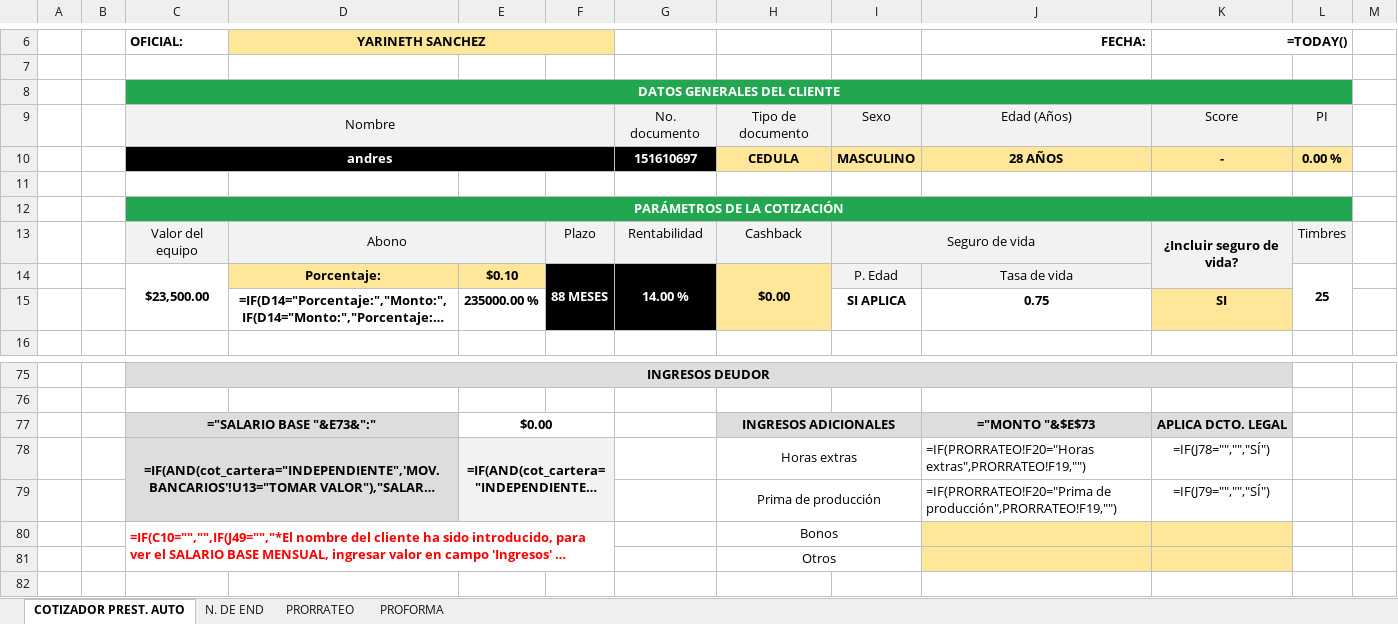
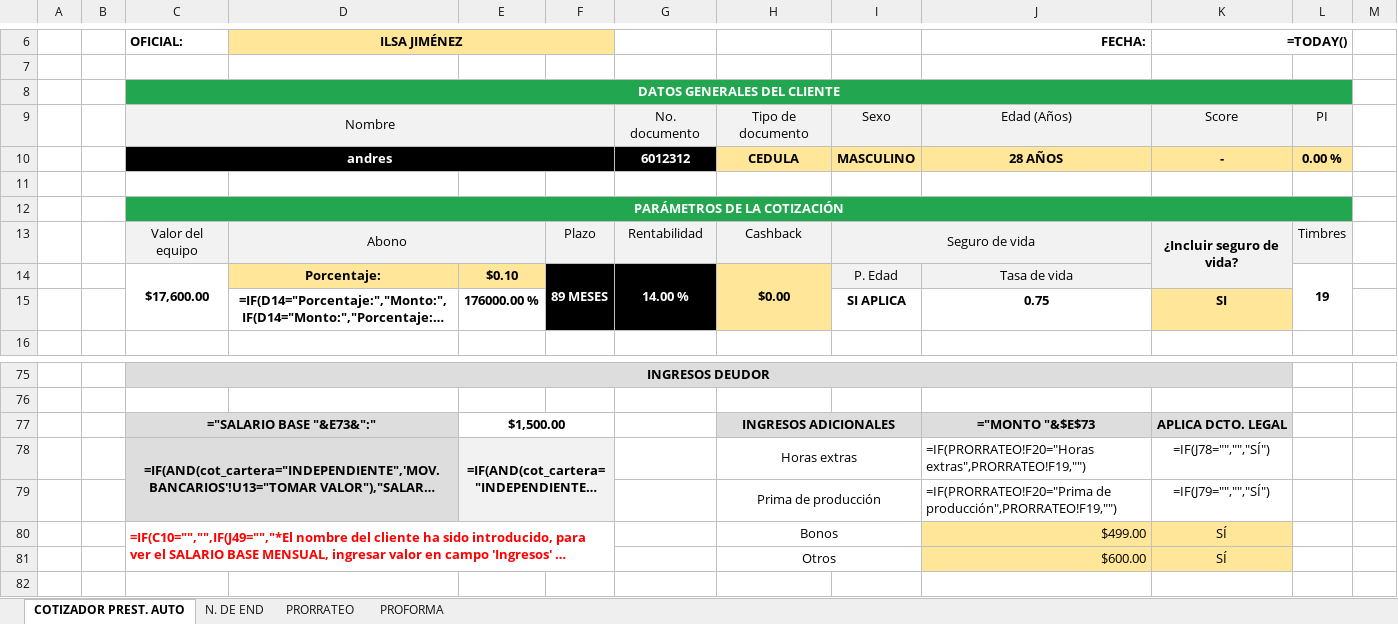
Before and after one commit to AndresRdrgz/PACIFICO, an Excel workbook: static/temp_consultaFideicomiso.xlsx, sheet COTIZADOR PREST. AUTO, drawn as a sheet; only a part is shown, gaps mark what is left out; long unchanged cells end in …; values as stored, in another font and other column widths than the file's, no borders; formulas without a stored value are shown as written; conditional formats not drawn; removed rows and columns are numbered as before the commit, all else as after; the diff covers the shown part only; the diff names each change by its address in the sheet, - before the commit and + after, or states it on an @@ line.

Commit message:
correcciones excel bono y otros

```diff
--- a/static/temp_consultaFideicomiso.xlsx (sheet COTIZADOR PREST. AUTO)
+++ b/static/temp_consultaFideicomiso.xlsx (sheet COTIZADOR PREST. AUTO)
-D6: YARINETH SANCHEZ
+D6: ILSA JIMÉNEZ
-G10: 151610697
+G10: 6012312
-C14 (OFICIAL:): $23,500.00
+C14 (OFICIAL:): $17,600.00
-F14: 88 MESES
+F14: 89 MESES
-L14: 25
+L14: 19
-E15: 235000.00 %
+E15: 176000.00 %
-E77: $0.00
+E77: $1,500.00
-J80 (FECHA:): (empty)
+J80 (FECHA:): $499.00
-K80 (=TODAY()): (empty)
+K80 (=TODAY()): SÍ
-row 81:  |  |  |  |  |  |  | Otros
+row 81:  |  |  |  |  |  |  | Otros |  | $600.00 | SÍ
```
Also changed, not shown: 19 edited cells elsewhere in this sheet, 2 other files.
